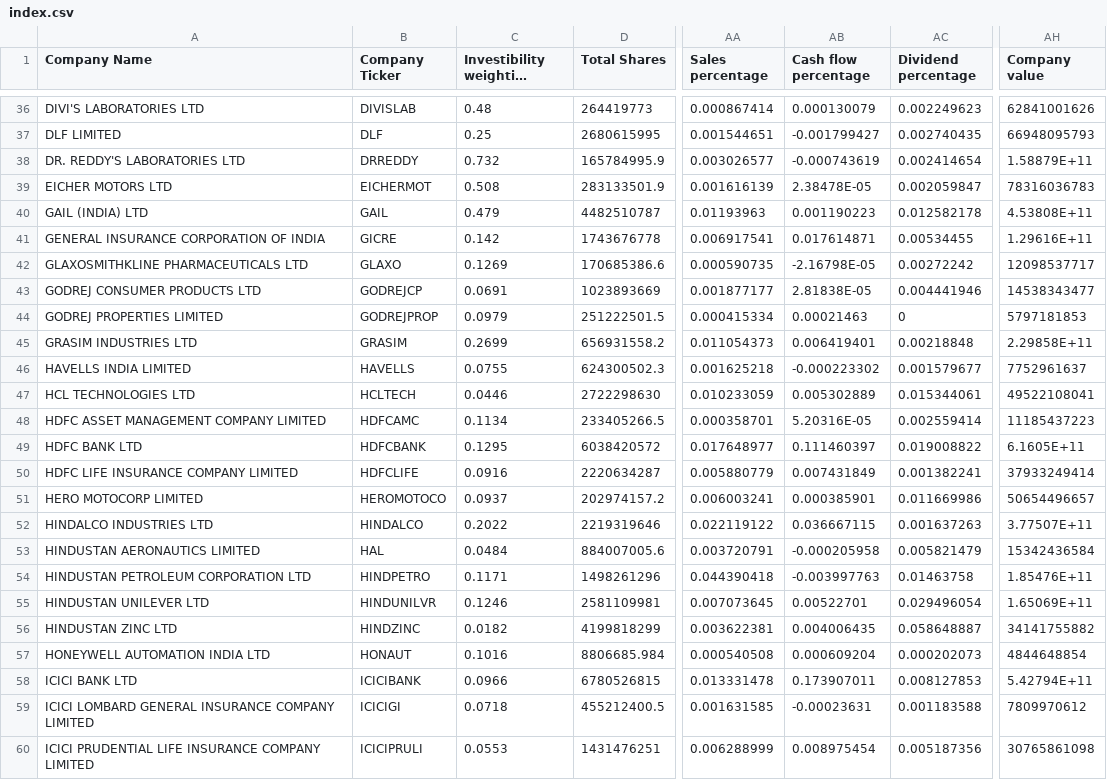
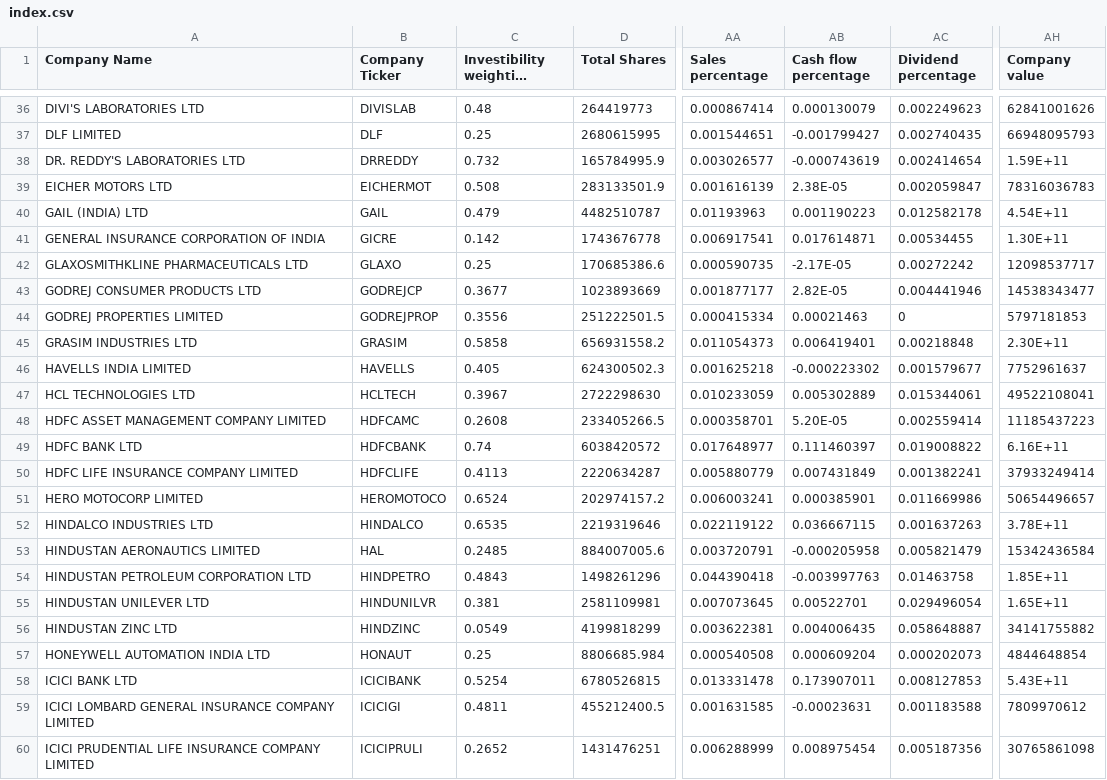
Before and after one commit to rohithandique/ACM-Index-Fund-Project, a CSV file: index.csv, drawn as a sheet; only a part is shown, gaps mark what is left out; long unchanged cells end in …; the diff covers the shown part only; the diff names each change by its address in the sheet, - before the commit and + after, or states it on an @@ line.

Commit message:
calculated and plotted the index fund
changed IWF, added correct index fund universe CSV file

```diff
--- a/index.csv
+++ b/index.csv
-AH38 (Company value): 1.58879E+11
+AH38 (Company value): 1.59E+11
-AB39 (Cash flow percentage): 2.38478E-05
+AB39 (Cash flow percentage): 2.38E-05
-AH40 (Company value): 4.53808E+11
+AH40 (Company value): 4.54E+11
-AH41 (Company value): 1.29616E+11
+AH41 (Company value): 1.30E+11
-C42 (Investibility weighting factor): 0.1269
+C42 (Investibility weighting factor): 0.25
-AB42 (Cash flow percentage): -2.16798E-05
+AB42 (Cash flow percentage): -2.17E-05
-C43 (Investibility weighting factor): 0.0691
+C43 (Investibility weighting factor): 0.3677
-AB43 (Cash flow percentage): 2.81838E-05
+AB43 (Cash flow percentage): 2.82E-05
-C44 (Investibility weighting factor): 0.0979
+C44 (Investibility weighting factor): 0.3556
-C45 (Investibility weighting factor): 0.2699
+C45 (Investibility weighting factor): 0.5858
-AH45 (Company value): 2.29858E+11
+AH45 (Company value): 2.30E+11
-C46 (Investibility weighting factor): 0.0755
+C46 (Investibility weighting factor): 0.405
-C47 (Investibility weighting factor): 0.0446
+C47 (Investibility weighting factor): 0.3967
-C48 (Investibility weighting factor): 0.1134
+C48 (Investibility weighting factor): 0.2608
-AB48 (Cash flow percentage): 5.20316E-05
+AB48 (Cash flow percentage): 5.20E-05
-C49 (Investibility weighting factor): 0.1295
+C49 (Investibility weighting factor): 0.74
-AH49 (Company value): 6.1605E+11
+AH49 (Company value): 6.16E+11
-C50 (Investibility weighting factor): 0.0916
+C50 (Investibility weighting factor): 0.4113
-C51 (Investibility weighting factor): 0.0937
+C51 (Investibility weighting factor): 0.6524
-C52 (Investibility weighting factor): 0.2022
+C52 (Investibility weighting factor): 0.6535
-AH52 (Company value): 3.77507E+11
+AH52 (Company value): 3.78E+11
-C53 (Investibility weighting factor): 0.0484
+C53 (Investibility weighting factor): 0.2485
-C54 (Investibility weighting factor): 0.1171
+C54 (Investibility weighting factor): 0.4843
-AH54 (Company value): 1.85476E+11
+AH54 (Company value): 1.85E+11
-C55 (Investibility weighting factor): 0.1246
+C55 (Investibility weighting factor): 0.381
-AH55 (Company value): 1.65069E+11
+AH55 (Company value): 1.65E+11
-C56 (Investibility weighting factor): 0.0182
+C56 (Investibility weighting factor): 0.0549
-C57 (Investibility weighting factor): 0.1016
+C57 (Investibility weighting factor): 0.25
-C58 (Investibility weighting factor): 0.0966
+C58 (Investibility weighting factor): 0.5254
-AH58 (Company value): 5.42794E+11
+AH58 (Company value): 5.43E+11
-C59 (Investibility weighting factor): 0.0718
+C59 (Investibility weighting factor): 0.4811
-C60 (Investibility weighting factor): 0.0553
+C60 (Investibility weighting factor): 0.2652
```
Also changed, not shown: 104 edited cells elsewhere in this file, index_stocks.csv, 3 other files.
